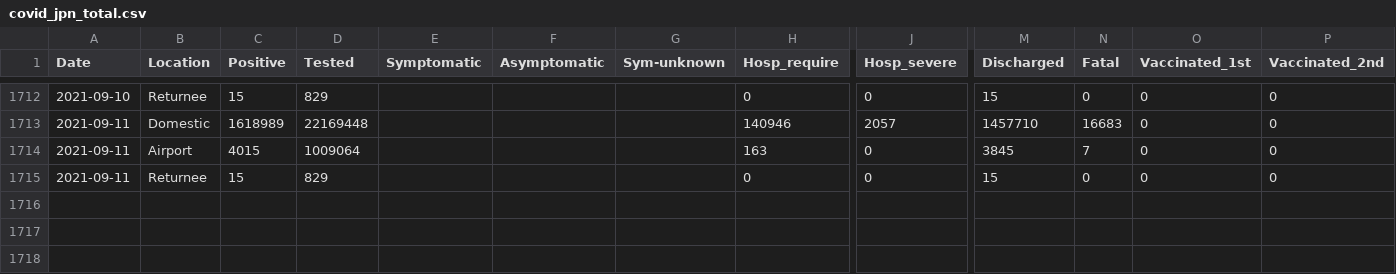
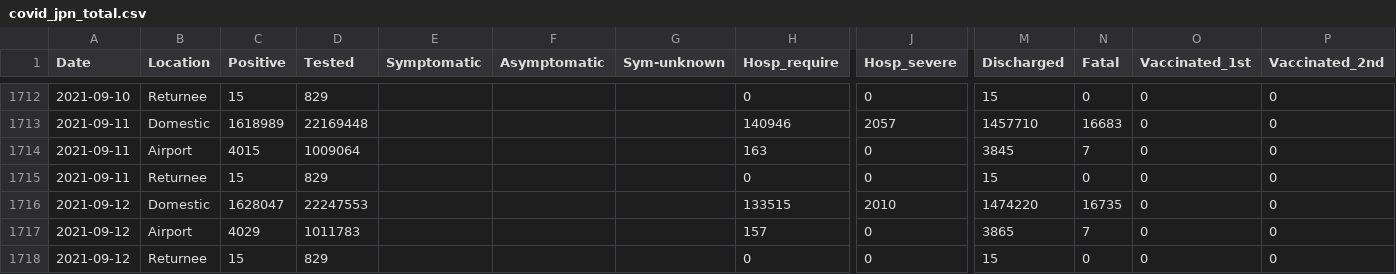
Before and after one commit to lisphilar/covid19-sir, a CSV file: data/japan/covid_jpn_total.csv, drawn as a sheet; only a part is shown, gaps mark what is left out; rows hold the shown columns only; the diff names each change by its address in the sheet, - before the commit and + after, or states it on an @@ line.

Commit message:
data

```diff
--- a/data/japan/covid_jpn_total.csv
+++ b/data/japan/covid_jpn_total.csv
+row 1716: 2021-09-12 | Domestic | 1628047 | 22247553 |  |  |  | 133515 | 2010 | 1474220 | 16735 | 0 | 0
+row 1717: 2021-09-12 | Airport | 4029 | 1011783 |  |  |  | 157 | 0 | 3865 | 7 | 0 | 0
+row 1718: 2021-09-12 | Returnee | 15 | 829 |  |  |  | 0 | 0 | 15 | 0 | 0 | 0
```
Also changed, not shown: 2 other files.
